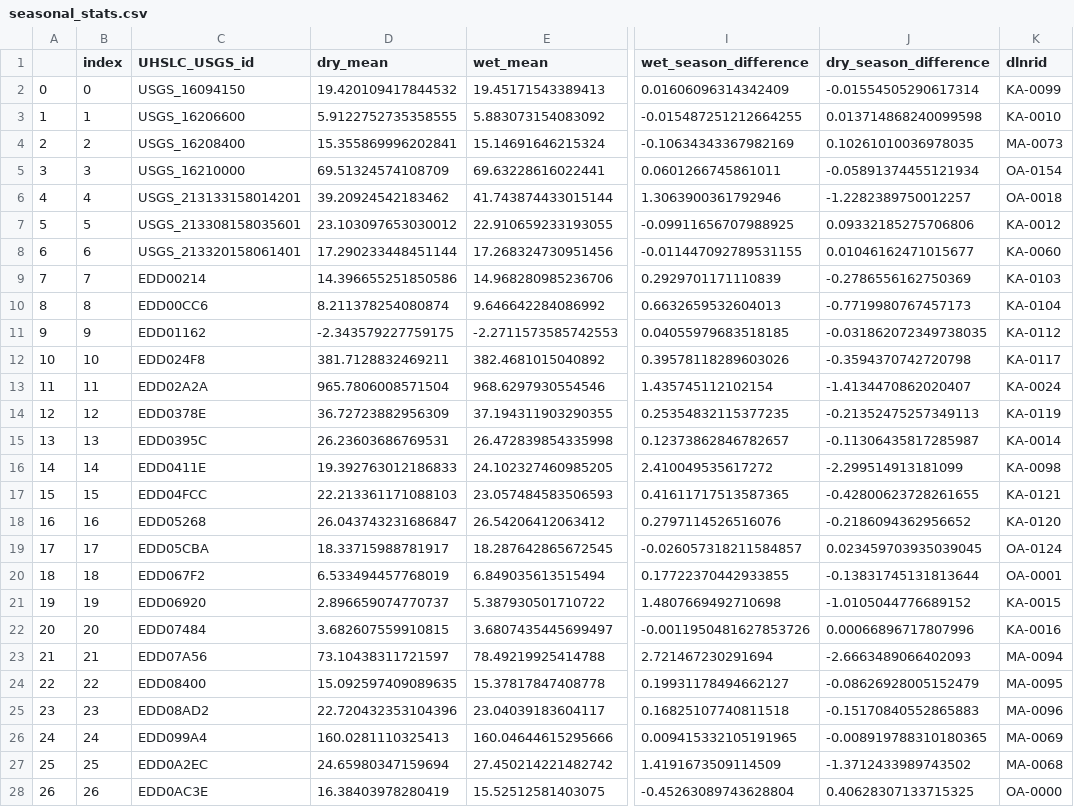
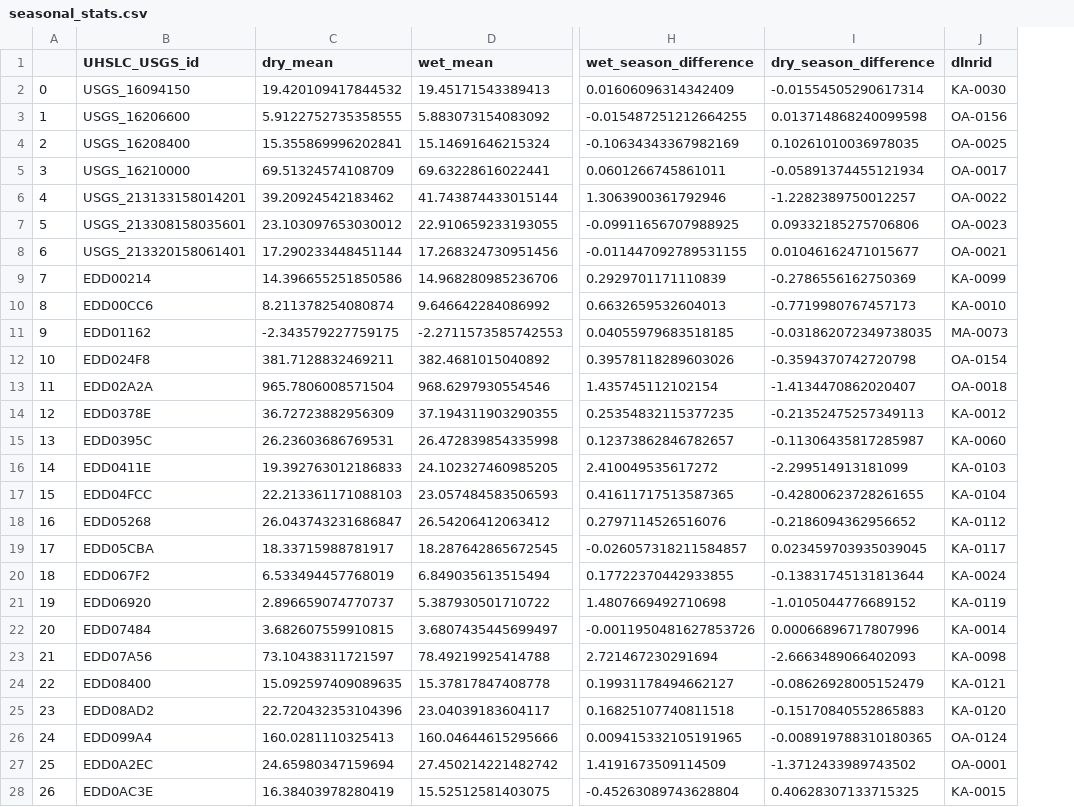
Before and after one commit to cshuler/SLC_Reservoir_Data, a CSV file: Scripts/Outputs/Tables/seasonal_stats.csv, drawn as a sheet; only a part is shown, gaps mark what is left out; removed rows and columns are numbered as before the commit, all else as after; the diff covers the shown part only; the diff names each change by its address in the sheet, - before the commit and + after, or states it on an @@ line.

```diff
--- a/Scripts/Outputs/Tables/seasonal_stats.csv
+++ b/Scripts/Outputs/Tables/seasonal_stats.csv
-column B (index), rows 2-28: 0 | 1 | 2 | 3 | 4 | 5 | 6 | 7 | 8 | 9 | 10 | 11 | 12 | 13 | 14 | 15 | 16 | 17 | 18 | 19 | 20 | 21 | 22 | 23 | 24 | 25 | 26
-J2 (dlnrid): KA-0099
+J2 (dlnrid): KA-0030
-J3 (dlnrid): KA-0010
+J3 (dlnrid): OA-0156
-J4 (dlnrid): MA-0073
+J4 (dlnrid): OA-0025
-J5 (dlnrid): OA-0154
+J5 (dlnrid): OA-0017
-J6 (dlnrid): OA-0018
+J6 (dlnrid): OA-0022
-J7 (dlnrid): KA-0012
+J7 (dlnrid): OA-0023
-J8 (dlnrid): KA-0060
+J8 (dlnrid): OA-0021
-J9 (dlnrid): KA-0103
+J9 (dlnrid): KA-0099
-J10 (dlnrid): KA-0104
+J10 (dlnrid): KA-0010
-J11 (dlnrid): KA-0112
+J11 (dlnrid): MA-0073
-J12 (dlnrid): KA-0117
+J12 (dlnrid): OA-0154
-J13 (dlnrid): KA-0024
+J13 (dlnrid): OA-0018
-J14 (dlnrid): KA-0119
+J14 (dlnrid): KA-0012
-J15 (dlnrid): KA-0014
+J15 (dlnrid): KA-0060
-J16 (dlnrid): KA-0098
+J16 (dlnrid): KA-0103
-J17 (dlnrid): KA-0121
+J17 (dlnrid): KA-0104
-J18 (dlnrid): KA-0120
+J18 (dlnrid): KA-0112
-J19 (dlnrid): OA-0124
+J19 (dlnrid): KA-0117
-J20 (dlnrid): OA-0001
+J20 (dlnrid): KA-0024
-J21 (dlnrid): KA-0015
+J21 (dlnrid): KA-0119
-J22 (dlnrid): KA-0016
+J22 (dlnrid): KA-0014
-J23 (dlnrid): MA-0094
+J23 (dlnrid): KA-0098
-J24 (dlnrid): MA-0095
+J24 (dlnrid): KA-0121
-J25 (dlnrid): MA-0096
+J25 (dlnrid): KA-0120
-J26 (dlnrid): MA-0069
+J26 (dlnrid): OA-0124
-J27 (dlnrid): MA-0068
+J27 (dlnrid): OA-0001
-J28 (dlnrid): OA-0000
+J28 (dlnrid): KA-0015
```
Also changed, not shown: 8 edited cells elsewhere in this file, 3 other files.
